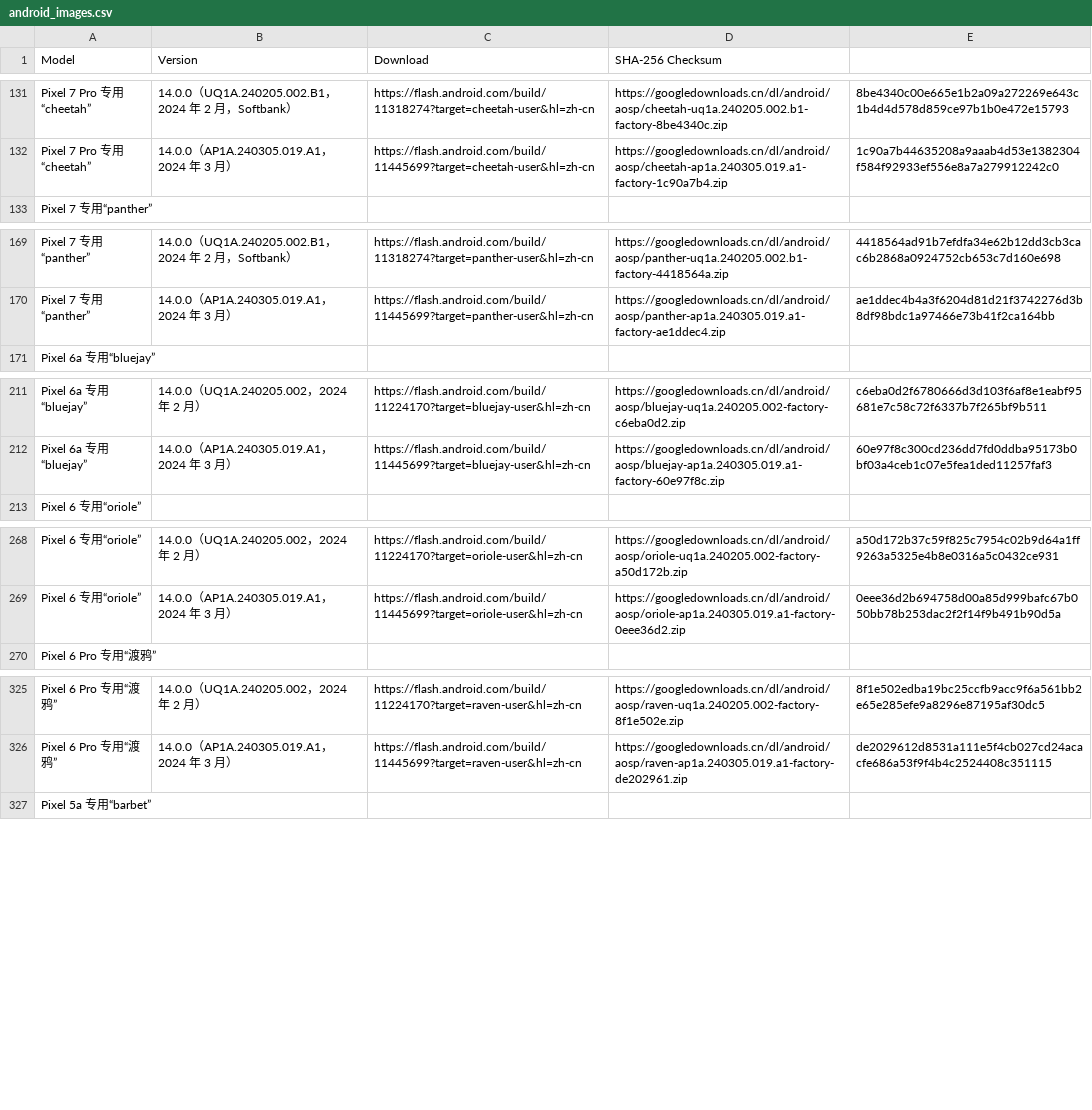
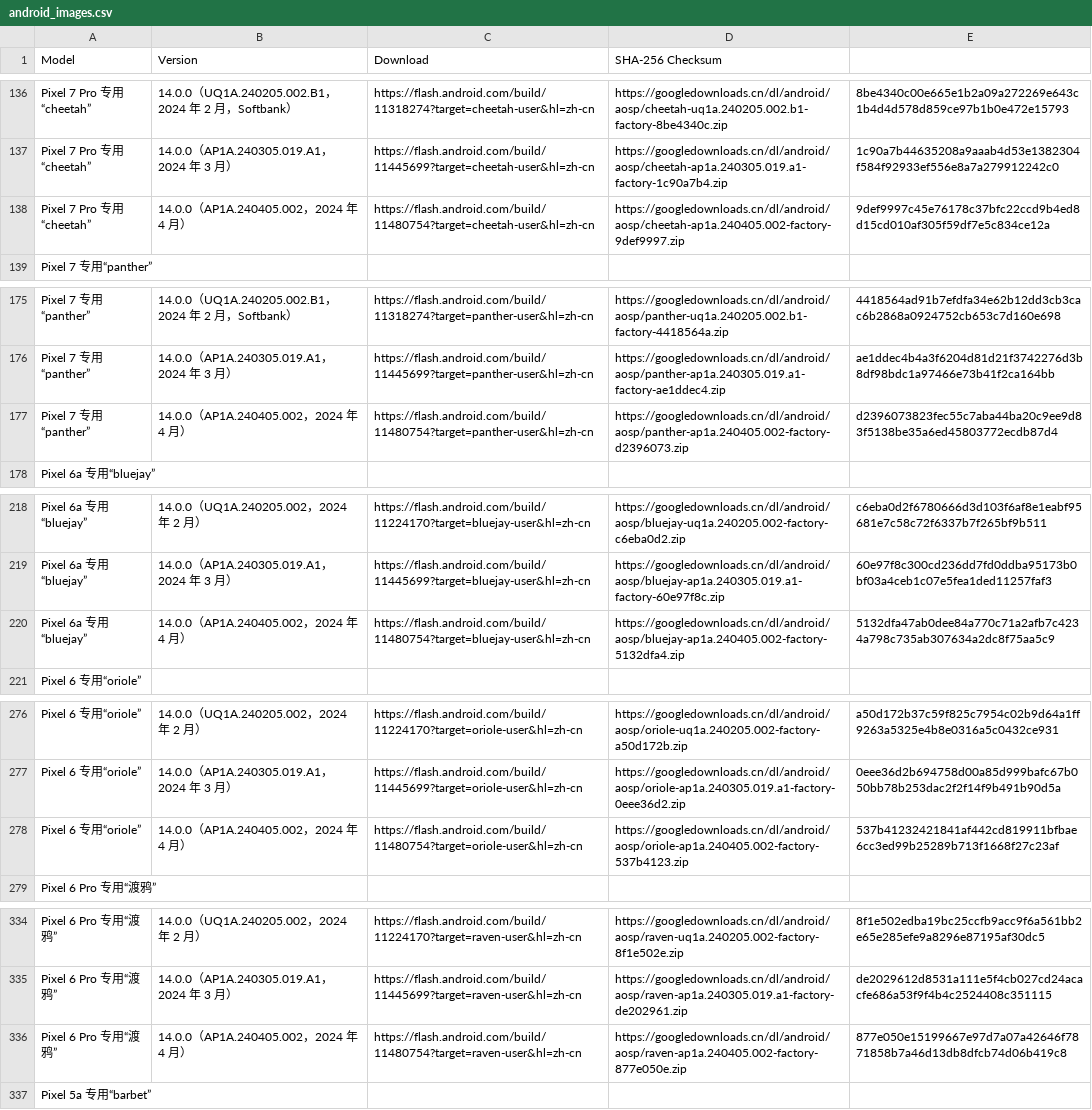
Before and after one commit to Soar1989/get_android_data, a CSV file: data/android_images.csv, drawn as a sheet; only a part is shown, gaps mark what is left out; the diff covers the shown part only; the diff names each change by its address in the sheet, - before the commit and + after, or states it on an @@ line.

```diff
--- a/data/android_images.csv
+++ b/data/android_images.csv
+row 138: Pixel 7 Pro 专用“cheetah” | 14.0.0（AP1A.240405.002，2024 年 4 月） | https://flash.android.com/build/11480754?target=cheetah-user&hl=zh-cn | https://googledownloads.cn/dl/android/aosp/cheetah-ap1a.240405.002-factory-9def9997.zip | 9def9997c45e76178c37bfc22ccd9b4ed8d15cd010af305f59df7e5c834ce12a
+row 177: Pixel 7 专用“panther” | 14.0.0（AP1A.240405.002，2024 年 4 月） | https://flash.android.com/build/11480754?target=panther-user&hl=zh-cn | https://googledownloads.cn/dl/android/aosp/panther-ap1a.240405.002-factory-d2396073.zip | d2396073823fec55c7aba44ba20c9ee9d83f5138be35a6ed45803772ecdb87d4
+row 220: Pixel 6a 专用“bluejay” | 14.0.0（AP1A.240405.002，2024 年 4 月） | https://flash.android.com/build/11480754?target=bluejay-user&hl=zh-cn | https://googledownloads.cn/dl/android/aosp/bluejay-ap1a.240405.002-factory-5132dfa4.zip | 5132dfa47ab0dee84a770c71a2afb7c4234a798c735ab307634a2dc8f75aa5c9
+row 278: Pixel 6 专用“oriole” | 14.0.0（AP1A.240405.002，2024 年 4 月） | https://flash.android.com/build/11480754?target=oriole-user&hl=zh-cn | https://googledownloads.cn/dl/android/aosp/oriole-ap1a.240405.002-factory-537b4123.zip | 537b41232421841af442cd819911bfbae6cc3ed99b25289b713f1668f27c23af
+row 336: Pixel 6 Pro 专用“渡鸦” | 14.0.0（AP1A.240405.002，2024 年 4 月） | https://flash.android.com/build/11480754?target=raven-user&hl=zh-cn | https://googledownloads.cn/dl/android/aosp/raven-ap1a.240405.002-factory-877e050e.zip | 877e050e15199667e97d7a07a42646f7871858b7a46d13db8dfcb74d06b419c8
```
Also changed, not shown: 6 added rows elsewhere in this file, data/android_ota_images.csv, data/cve.csv.
